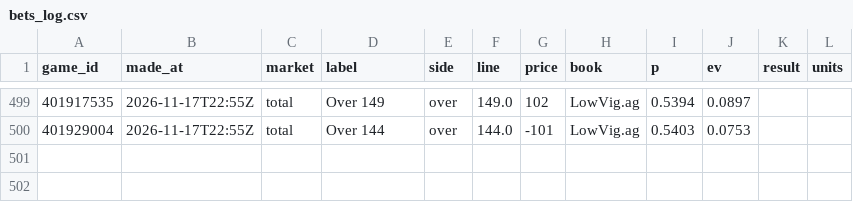
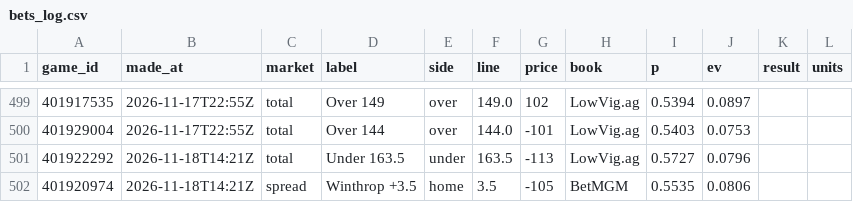
Before and after one commit to cjdonnelly21-afk/Hardwood-model, a CSV file: data/bets_log.csv, drawn as a sheet; only a part is shown, gaps mark what is left out; the diff names each change by its address in the sheet, - before the commit and + after, or states it on an @@ line.

```diff
--- a/data/bets_log.csv
+++ b/data/bets_log.csv
+row 501: 401922292 | 2026-11-18T14:21Z | total | Under 163.5 | under | 163.5 | -113 | LowVig.ag | 0.5727 | 0.0796
+row 502: 401920974 | 2026-11-18T14:21Z | spread | Winthrop +3.5 | home | 3.5 | -105 | BetMGM | 0.5535 | 0.0806
```
Also changed, not shown: 2 other files.
